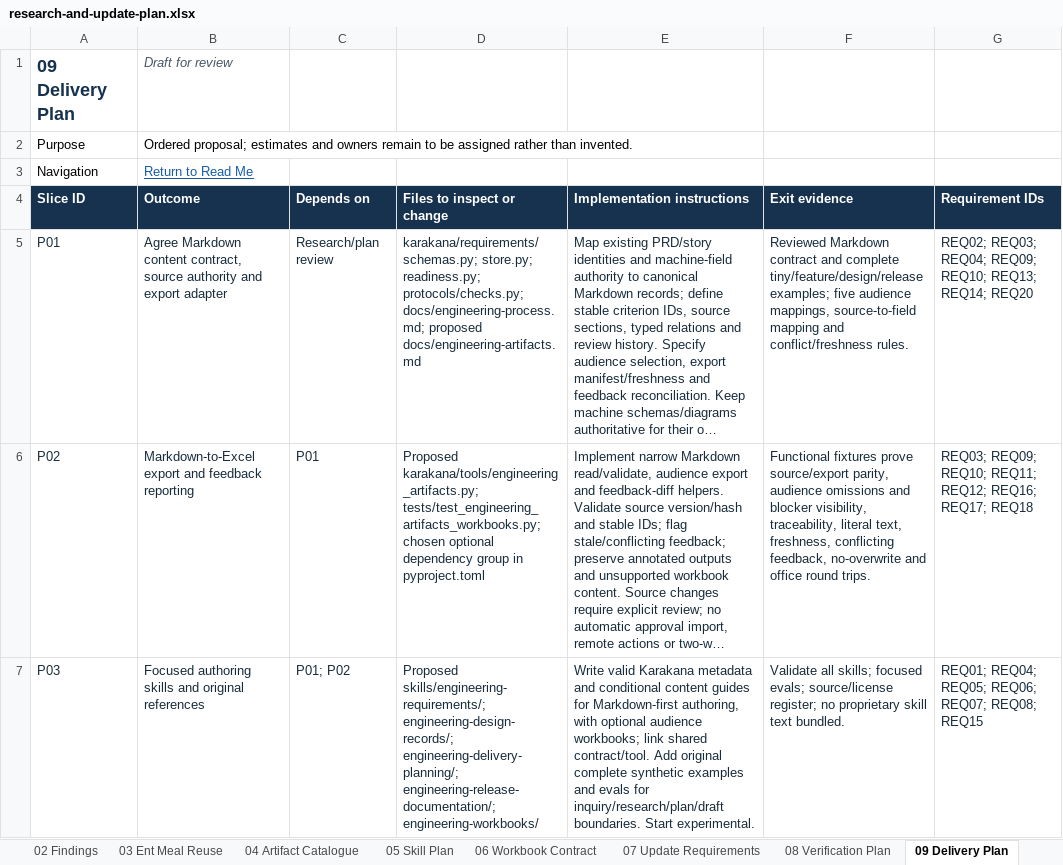
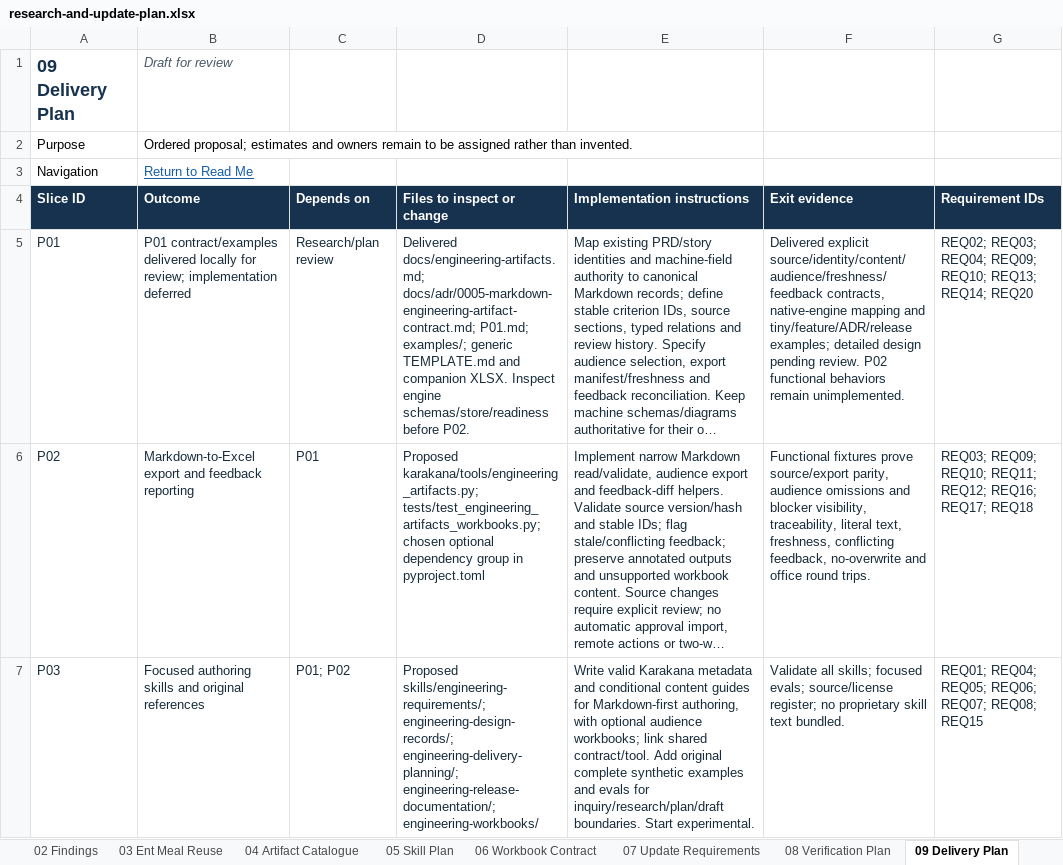
Before and after one commit to mdudaj/karakana, an Excel workbook: docs/skills/engineering-artifact-catalogue/research-and-update-plan.xlsx, sheet 09 Delivery Plan, drawn as a sheet; only a part is shown; long unchanged cells end in …; values as stored, in another font and other column widths than the file's, no borders; table styles not drawn; the diff names each change by its address in the sheet, - before the commit and + after, or states it on an @@ line.

```diff
--- a/docs/skills/engineering-artifact-catalogue/research-and-update-plan.xlsx (sheet 09 Delivery Plan)
+++ b/docs/skills/engineering-artifact-catalogue/research-and-update-plan.xlsx (sheet 09 Delivery Plan)
-B5 (Outcome): Agree Markdown content contract, source authority and export adapter
+B5 (Outcome): P01 contract/examples delivered locally for review; implementation deferred
-D5 (Files to inspect or change): karakana/requirements/schemas.py; store.py; readiness.py; protocols/checks.py; docs/engineering-process.md; proposed docs/engineering-artifacts.md
+D5 (Files to inspect or change): Delivered docs/engineering-artifacts.md; docs/adr/0005-markdown-engineering-artifact-contract.md; P01.md; examples/; generic TEMPLATE.md and companion XLSX. Inspect engine schemas/store/readiness before P02.
-F5 (Exit evidence): Reviewed Markdown contract and complete tiny/feature/design/release examples; five audience mappings, source-to-field mapping and conflict/freshness rules.
+F5 (Exit evidence): Delivered explicit source/identity/content/audience/freshness/feedback contracts, native-engine mapping and tiny/feature/ADR/release examples; detailed design pending review. P02 functional behaviors remain unimplemented.
```
Also changed, not shown: sheet 00 Read Me, docs/skills/engineering-artifact-catalogue/engineering-artifacts-template.xlsx, 14 other files.
